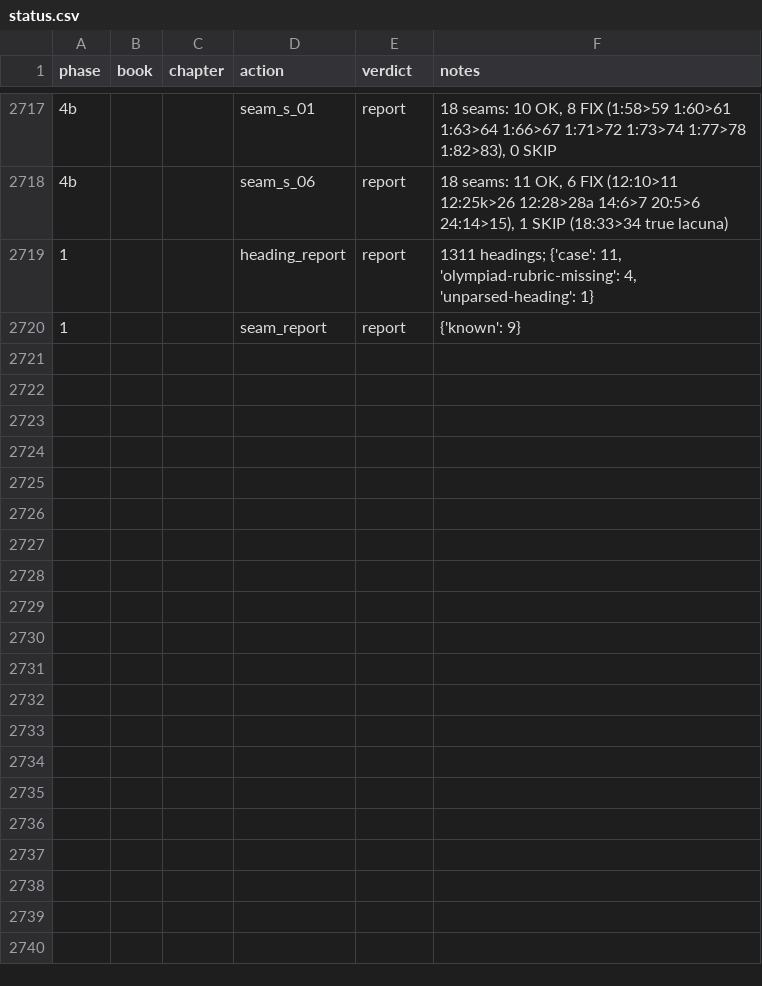
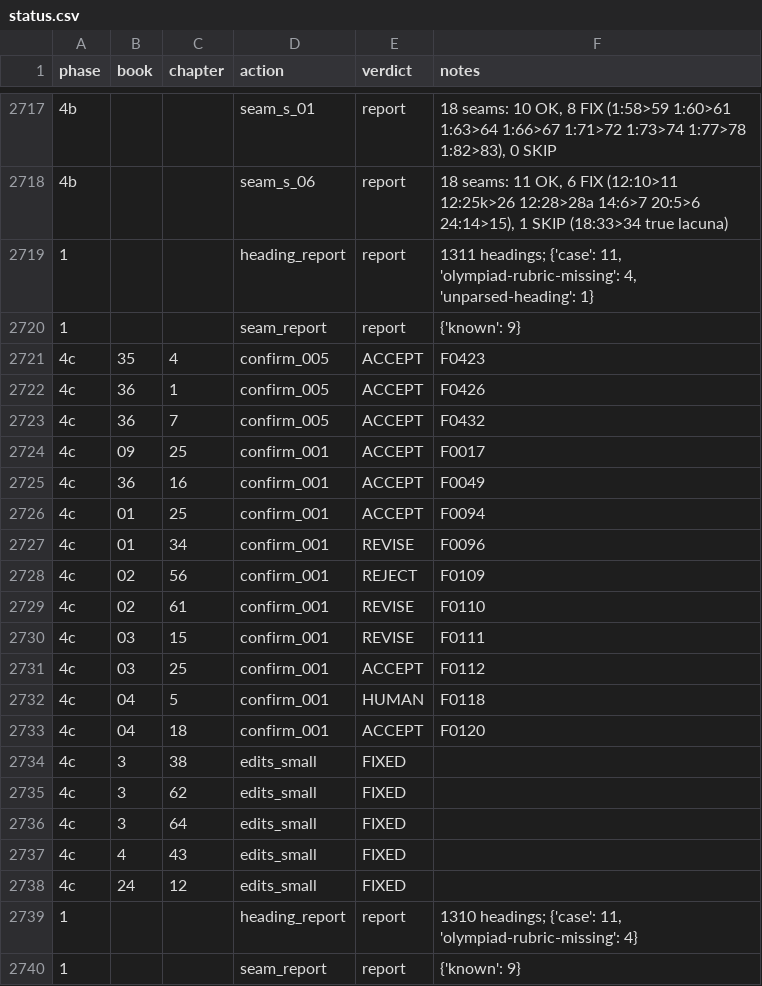
Before and after one commit to spinchange/polybius-histories-modern-english, a CSV file: work/status.csv, drawn as a sheet; only a part is shown, gaps mark what is left out; the diff names each change by its address in the sheet, - before the commit and + after, or states it on an @@ line.

```diff
--- a/work/status.csv
+++ b/work/status.csv
+row 2721: 4c | 35 | 4 | confirm_005 | ACCEPT | F0423
+row 2722: 4c | 36 | 1 | confirm_005 | ACCEPT | F0426
+row 2723: 4c | 36 | 7 | confirm_005 | ACCEPT | F0432
+row 2724: 4c | 09 | 25 | confirm_001 | ACCEPT | F0017
+row 2725: 4c | 36 | 16 | confirm_001 | ACCEPT | F0049
+row 2726: 4c | 01 | 25 | confirm_001 | ACCEPT | F0094
+row 2727: 4c | 01 | 34 | confirm_001 | REVISE | F0096
+row 2728: 4c | 02 | 56 | confirm_001 | REJECT | F0109
+row 2729: 4c | 02 | 61 | confirm_001 | REVISE | F0110
+row 2730: 4c | 03 | 15 | confirm_001 | REVISE | F0111
+row 2731: 4c | 03 | 25 | confirm_001 | ACCEPT | F0112
+row 2732: 4c | 04 | 5 | confirm_001 | HUMAN | F0118
+row 2733: 4c | 04 | 18 | confirm_001 | ACCEPT | F0120
+row 2734: 4c | 3 | 38 | edits_small | FIXED
+row 2735: 4c | 3 | 62 | edits_small | FIXED
+row 2736: 4c | 3 | 64 | edits_small | FIXED
+row 2737: 4c | 4 | 43 | edits_small | FIXED
+row 2738: 4c | 24 | 12 | edits_small | FIXED
+row 2739: 1 |  |  | heading_report | report | 1310 headings; {'case': 11, 'olympiad-rubric-missing': 4}
+row 2740: 1 |  |  | seam_report | report | {'known': 9}
```
Also changed, not shown: 45 other files.
